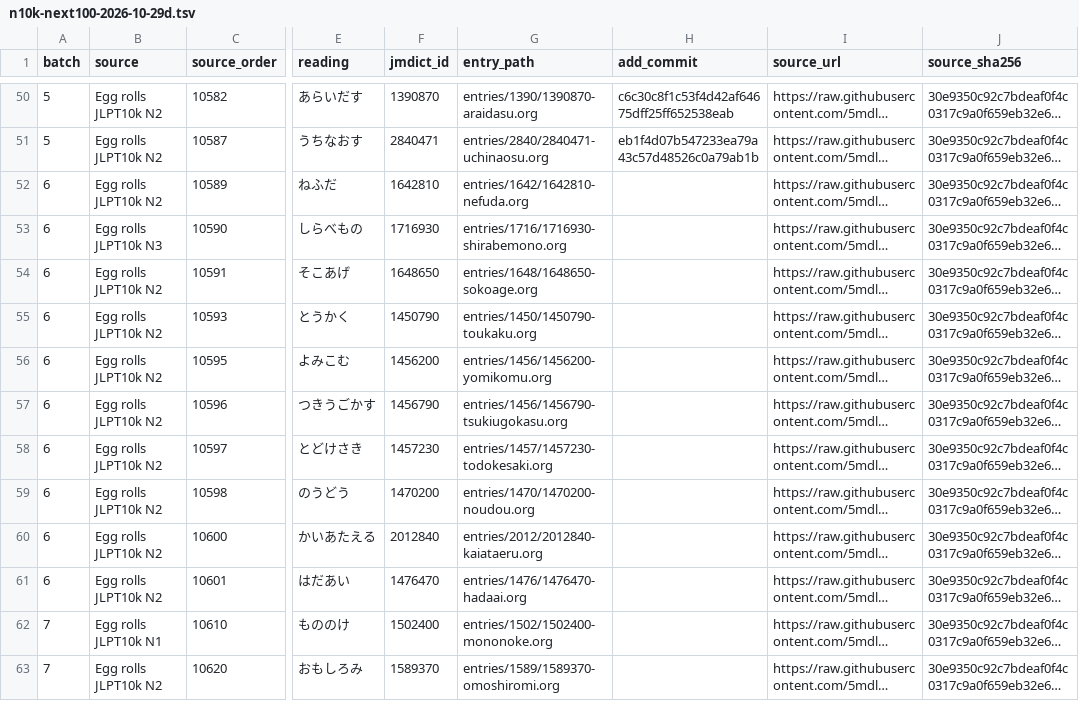
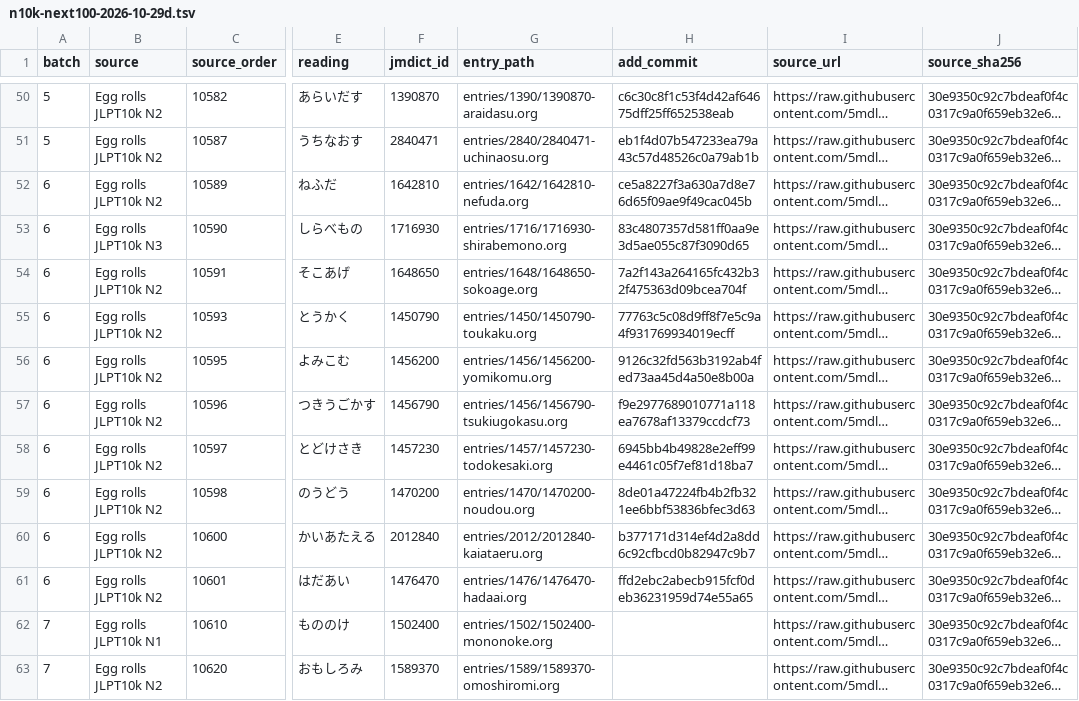
Before and after one commit to shogi-dojo/jibiki, a TSV file: docs/n10k-next100-2026-10-29d.tsv, drawn as a sheet; only a part is shown, gaps mark what is left out; long unchanged cells end in …; the diff names each change by its address in the sheet, - before the commit and + after, or states it on an @@ line.

Commit message:
docs: record 60 completed vocabulary entries in eighth set

```diff
--- a/docs/n10k-next100-2026-10-29d.tsv
+++ b/docs/n10k-next100-2026-10-29d.tsv
-H52 (add_commit): (empty)
+H52 (add_commit): ce5a8227f3a630a7d8e76d65f09ae9f49cac045b
-H53 (add_commit): (empty)
+H53 (add_commit): 83c4807357d581ff0aa9e3d5ae055c87f3090d65
-H54 (add_commit): (empty)
+H54 (add_commit): 7a2f143a264165fc432b32f475363d09bcea704f
-H55 (add_commit): (empty)
+H55 (add_commit): 77763c5c08d9ff8f7e5c9a4f931769934019ecff
-H56 (add_commit): (empty)
+H56 (add_commit): 9126c32fd563b3192ab4fed73aa45d4a50e8b00a
-H57 (add_commit): (empty)
+H57 (add_commit): f9e2977689010771a118ea7678af13379ccdcf73
-H58 (add_commit): (empty)
+H58 (add_commit): 6945bb4b49828e2eff99e4461c05f7ef81d18ba7
-H59 (add_commit): (empty)
+H59 (add_commit): 8de01a47224fb4b2fb321ee6bbf53836bfec3d63
-H60 (add_commit): (empty)
+H60 (add_commit): b377171d314ef4d2a8dd6c92cfbcd0b82947c9b7
-H61 (add_commit): (empty)
+H61 (add_commit): ffd2ebc2abecb915fcf0deb36231959d74e55a65
```
Also changed, not shown: 1 other file.
